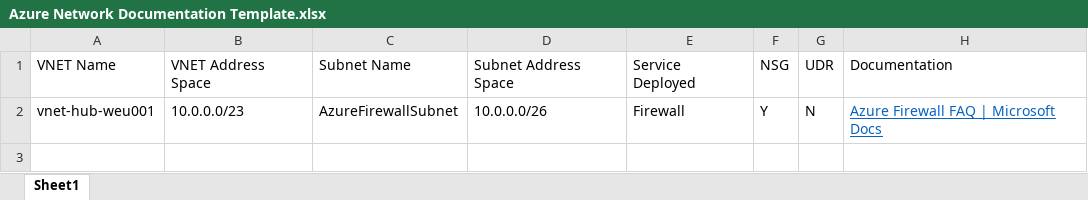
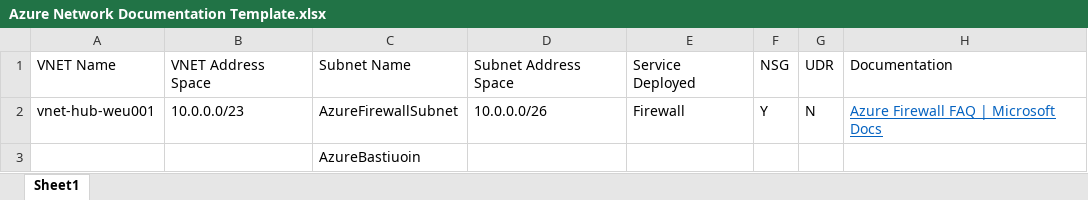
Before and after one commit to vrhovnik/CAF-Expert-Learning-Path, an Excel workbook: 04-CAF Advanced - Landing Zones Accelerator/sources/Azure Network Documentation Template.xlsx, sheet Sheet1, drawn as a sheet; values as stored, in another font and other column widths than the file's, no borders; the diff names each change by its address in the sheet, - before the commit and + after, or states it on an @@ line.

Commit message:
Update Azure Network Documentation Template.xlsx

```diff
--- a/04-CAF Advanced - Landing Zones Accelerator/sources/Azure Network Documentation Template.xlsx (sheet Sheet1)
+++ b/04-CAF Advanced - Landing Zones Accelerator/sources/Azure Network Documentation Template.xlsx (sheet Sheet1)
+row 3:  |  | AzureBastiuoin
```
